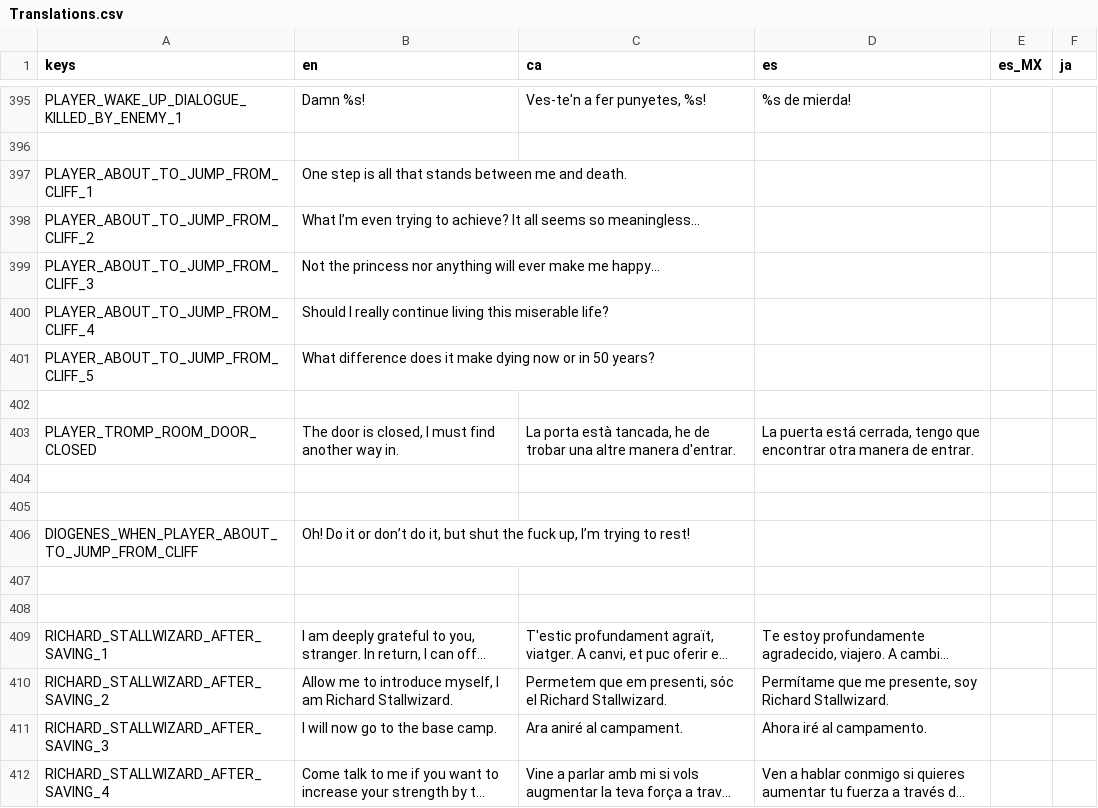
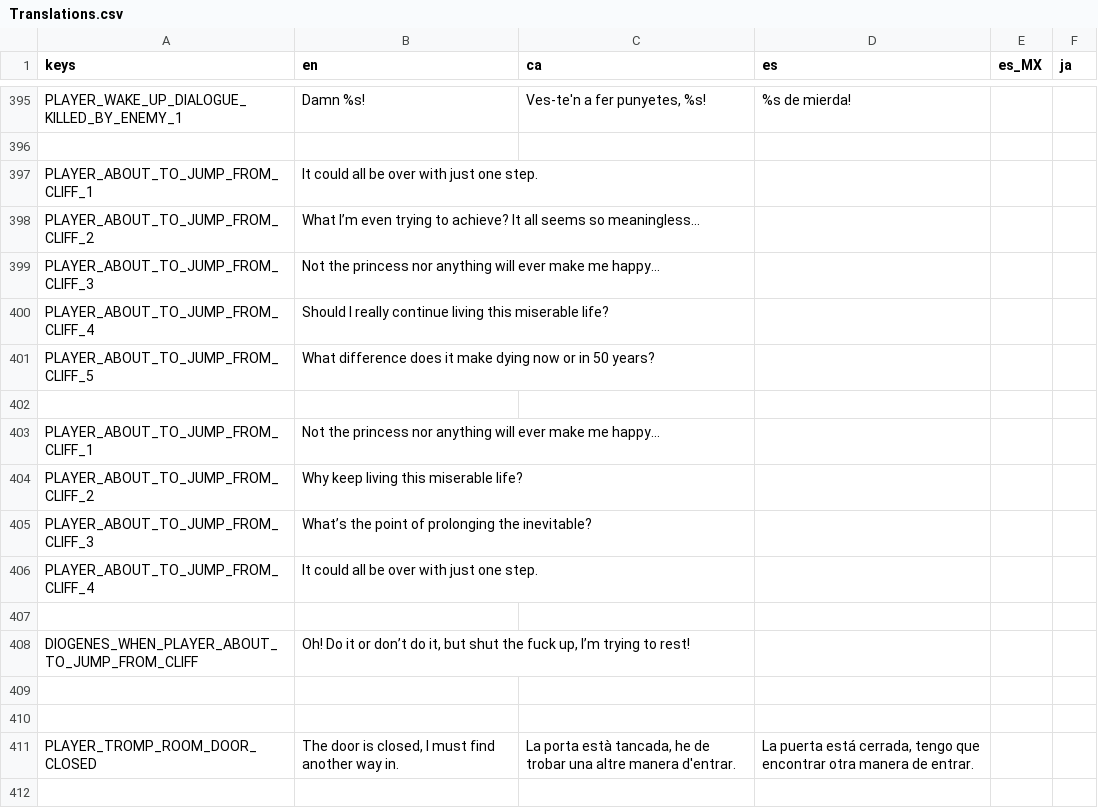
Before and after one commit to MateuSai/Where-is-the-Princess, a CSV file: Translations/Translations.csv, drawn as a sheet; only a part is shown, gaps mark what is left out; the shorter side is filled out with more unchanged rows; long unchanged cells end in ….

Commit message:
close #259

```diff
--- a/Translations/Translations.csv
+++ b/Translations/Translations.csv
@@ -396,3 +396,3 @@ PLAYER_WAKE_UP_DIALOGUE_KILLED_BY_ENEMY_1,Damn %s!,"Ves-te'n a fer punyetes, %s!
 ,,,,,
-PLAYER_ABOUT_TO_JUMP_FROM_CLIFF_1,One step is all that stands between me and death.,,,,
+PLAYER_ABOUT_TO_JUMP_FROM_CLIFF_1,It could all be over with just one step.,,,,
 PLAYER_ABOUT_TO_JUMP_FROM_CLIFF_2,What I’m even trying to achieve? It all seems so meaningless…,,,,
@@ -402,6 +402,11 @@ PLAYER_ABOUT_TO_JUMP_FROM_CLIFF_5,What difference does it make dying now or in 5
 ,,,,,
-PLAYER_TROMP_ROOM_DOOR_CLOSED,"The door is closed, I must find another way in.","La porta està tancada, he de trobar una altre manera d'entrar.","La puerta está cerrada, tengo que encontrar otra manera de entrar.",,
+PLAYER_ABOUT_TO_JUMP_FROM_CLIFF_1,Not the princess nor anything will ever make me happy…,,,,
+PLAYER_ABOUT_TO_JUMP_FROM_CLIFF_2,Why keep living this miserable life?,,,,
+PLAYER_ABOUT_TO_JUMP_FROM_CLIFF_3,What’s the point of prolonging the inevitable?,,,,
+PLAYER_ABOUT_TO_JUMP_FROM_CLIFF_4,It could all be over with just one step.,,,,
+,,,,,
+DIOGENES_WHEN_PLAYER_ABOUT_TO_JUMP_FROM_CLIFF,"Oh! Do it or don’t do it, but shut the fuck up, I’m trying to rest!",,,,
 ,,,,,
 ,,,,,
-DIOGENES_WHEN_PLAYER_ABOUT_TO_JUMP_FROM_CLIFF,"Oh! Do it or don’t do it, but shut the fuck up, I’m trying to rest!",,,,
+PLAYER_TROMP_ROOM_DOOR_CLOSED,"The door is closed, I must find another way in.","La porta està tancada, he de trobar una altre manera d'entrar.","La puerta está cerrada, tengo que encontrar otra manera de entrar.",,
 ,,,,,
```
Also changed, not shown: 53 other files.
